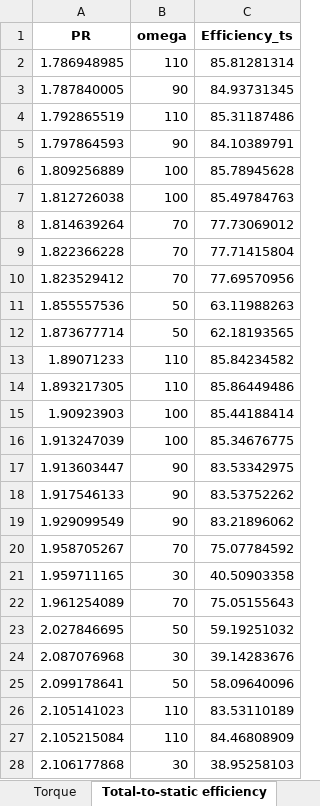
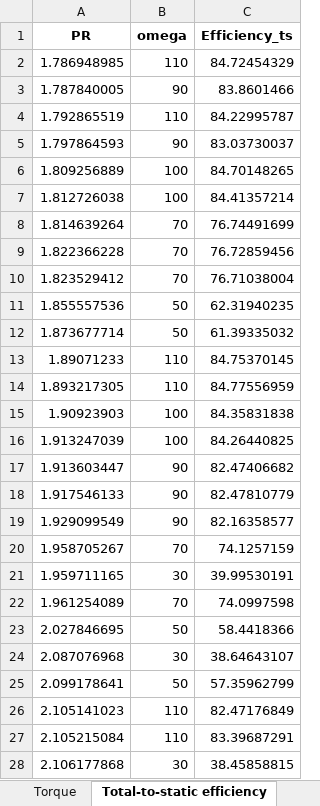
Before and after one commit to turbo-sim/turboflow, an Excel workbook: projects/Kofskey1972_one_stage/Full_Dataset_Kofskey1972_1stage.xlsx, sheet Total-to-static efficiency, drawn as a sheet; only a part is shown; values as stored, in another font and other column widths than the file's, no borders; the diff covers the shown part only; the diff names each change by its address in the sheet, - before the commit and + after, or states it on an @@ line.

```diff
--- a/projects/Kofskey1972_one_stage/Full_Dataset_Kofskey1972_1stage.xlsx (sheet Total-to-static efficiency)
+++ b/projects/Kofskey1972_one_stage/Full_Dataset_Kofskey1972_1stage.xlsx (sheet Total-to-static efficiency)
-C2 (Efficiency_ts): 85.81281314
+C2 (Efficiency_ts): 84.72454329
-C3 (Efficiency_ts): 84.93731345
+C3 (Efficiency_ts): 83.8601466
-C4 (Efficiency_ts): 85.31187486
+C4 (Efficiency_ts): 84.22995787
-C5 (Efficiency_ts): 84.10389791
+C5 (Efficiency_ts): 83.03730037
-C6 (Efficiency_ts): 85.78945628
+C6 (Efficiency_ts): 84.70148265
-C7 (Efficiency_ts): 85.49784763
+C7 (Efficiency_ts): 84.41357214
-C8 (Efficiency_ts): 77.73069012
+C8 (Efficiency_ts): 76.74491699
-C9 (Efficiency_ts): 77.71415804
+C9 (Efficiency_ts): 76.72859456
-C10 (Efficiency_ts): 77.69570956
+C10 (Efficiency_ts): 76.71038004
-C11 (Efficiency_ts): 63.11988263
+C11 (Efficiency_ts): 62.31940235
-C12 (Efficiency_ts): 62.18193565
+C12 (Efficiency_ts): 61.39335032
-C13 (Efficiency_ts): 85.84234582
+C13 (Efficiency_ts): 84.75370145
-C14 (Efficiency_ts): 85.86449486
+C14 (Efficiency_ts): 84.77556959
-C15 (Efficiency_ts): 85.44188414
+C15 (Efficiency_ts): 84.35831838
-C16 (Efficiency_ts): 85.34676775
+C16 (Efficiency_ts): 84.26440825
-C17 (Efficiency_ts): 83.53342975
+C17 (Efficiency_ts): 82.47406682
-C18 (Efficiency_ts): 83.53752262
+C18 (Efficiency_ts): 82.47810779
-C19 (Efficiency_ts): 83.21896062
+C19 (Efficiency_ts): 82.16358577
-C20 (Efficiency_ts): 75.07784592
+C20 (Efficiency_ts): 74.1257159
-C21 (Efficiency_ts): 40.50903358
+C21 (Efficiency_ts): 39.99530191
-C22 (Efficiency_ts): 75.05155643
+C22 (Efficiency_ts): 74.0997598
-C23 (Efficiency_ts): 59.19251032
+C23 (Efficiency_ts): 58.4418366
-C24 (Efficiency_ts): 39.14283676
+C24 (Efficiency_ts): 38.64643107
-C25 (Efficiency_ts): 58.09640096
+C25 (Efficiency_ts): 57.35962799
-C26 (Efficiency_ts): 83.53110189
+C26 (Efficiency_ts): 82.47176849
-C27 (Efficiency_ts): 84.46808909
+C27 (Efficiency_ts): 83.39687291
-C28 (Efficiency_ts): 38.95258103
+C28 (Efficiency_ts): 38.45858815
```
Also changed, not shown: 99 edited cells elsewhere in this sheet, sheet Mass flow rate, 6 other files.
